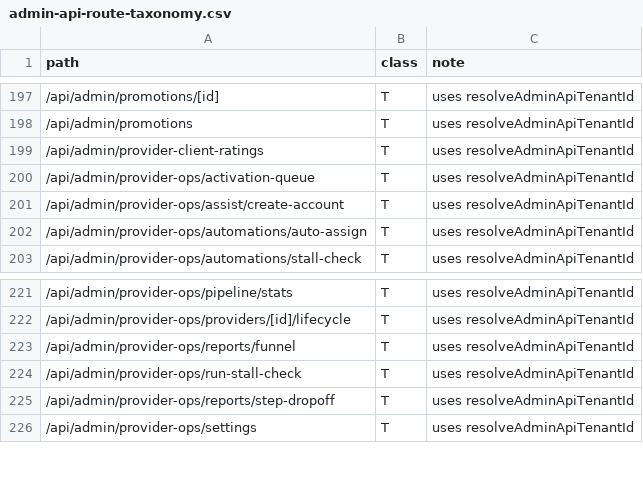
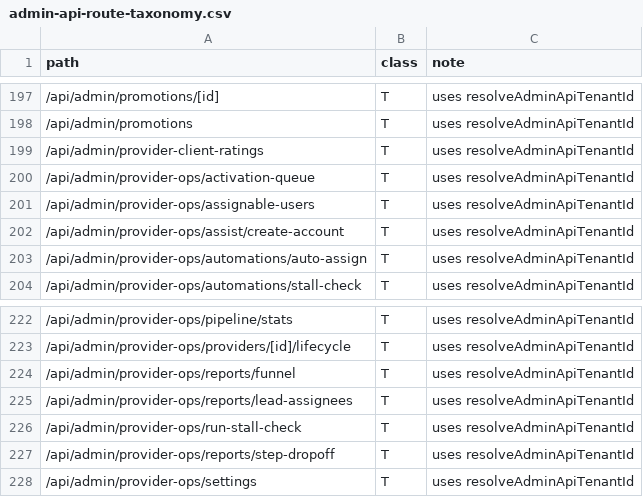
Before and after one commit to beautonomi-1/Beautonomi, a CSV file: docs/admin-api-route-taxonomy.csv, drawn as a sheet; only a part is shown, gaps mark what is left out; the diff names each change by its address in the sheet, - before the commit and + after, or states it on an @@ line.

```diff
--- a/docs/admin-api-route-taxonomy.csv
+++ b/docs/admin-api-route-taxonomy.csv
+row 201: /api/admin/provider-ops/assignable-users | T | uses resolveAdminApiTenantId
+row 225: /api/admin/provider-ops/reports/lead-assignees | T | uses resolveAdminApiTenantId
```
Also changed, not shown: 2 other files.
